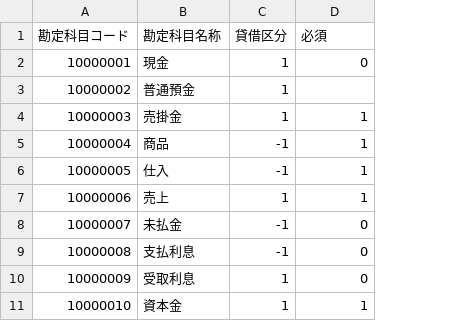
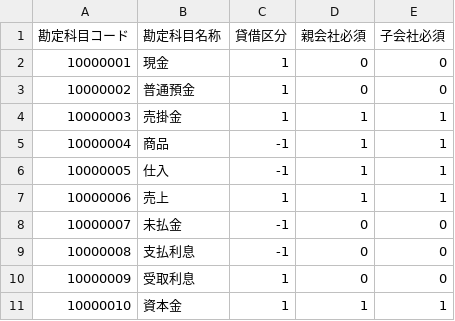
Before and after one commit to y24/GenerateFinancialTestData, a CSV file: account_master.csv, drawn as a sheet; the diff names each change by its address in the sheet, - before the commit and + after, or states it on an @@ line.

```diff
--- a/account_master.csv
+++ b/account_master.csv
+column E (子会社必須), rows 2-11: 0 | 0 | 1 | 1 | 1 | 1 | 0 | 0 | 0 | 1
-D1: 必須
+D1: 親会社必須
-D3 (親会社必須): (empty)
+D3 (親会社必須): 0
```
Also changed, not shown: 1 other file.
